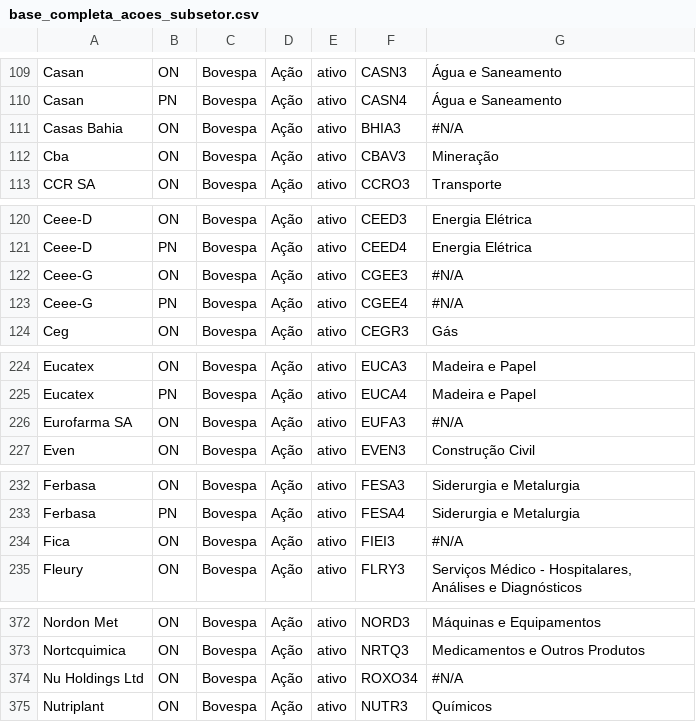
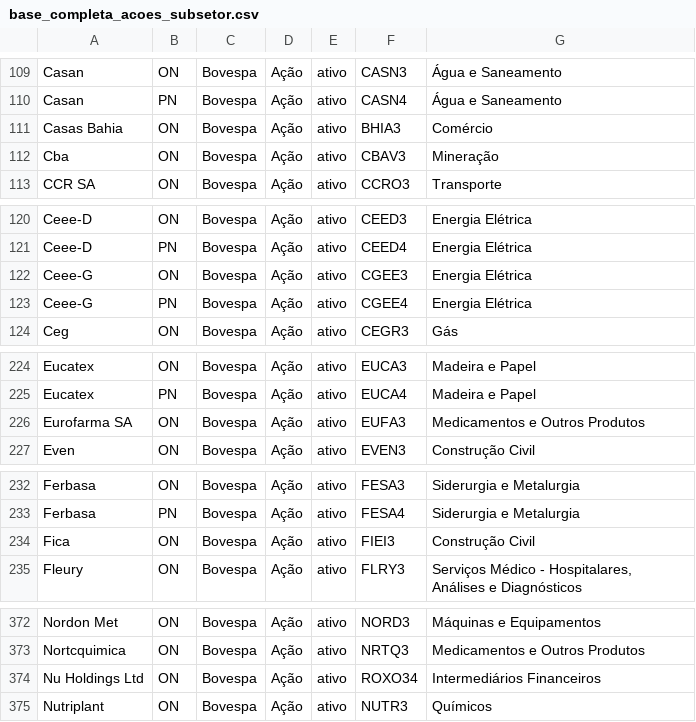
Before and after one commit to jrodrigotico/python, a CSV file: base_completa_acoes_subsetor.csv, drawn as a sheet; only a part is shown, gaps mark what is left out; the diff covers the shown part only.

Commit message:
base completa com subsetores

```diff
--- a/base_completa_acoes_subsetor.csv
+++ b/base_completa_acoes_subsetor.csv
@@ -111,3 +111,3 @@ Casan;ON;Bovespa;Ação;ativo;CASN3;Água e Saneamento
 Casan;PN;Bovespa;Ação;ativo;CASN4;Água e Saneamento
-Casas Bahia;ON;Bovespa;Ação;ativo;BHIA3;#N/A
+Casas Bahia;ON;Bovespa;Ação;ativo;BHIA3;Comércio
 Cba;ON;Bovespa;Ação;ativo;CBAV3;Mineração
@@ -122,4 +122,4 @@ Ceee-D;ON;Bovespa;Ação;ativo;CEED3;Energia Elétrica
 Ceee-D;PN;Bovespa;Ação;ativo;CEED4;Energia Elétrica
-Ceee-G;ON;Bovespa;Ação;ativo;CGEE3;#N/A
-Ceee-G;PN;Bovespa;Ação;ativo;CGEE4;#N/A
+Ceee-G;ON;Bovespa;Ação;ativo;CGEE3;Energia Elétrica
+Ceee-G;PN;Bovespa;Ação;ativo;CGEE4;Energia Elétrica
 Ceg;ON;Bovespa;Ação;ativo;CEGR3;Gás
@@ -226,3 +226,3 @@ Eucatex;ON;Bovespa;Ação;ativo;EUCA3;Madeira e Papel
 Eucatex;PN;Bovespa;Ação;ativo;EUCA4;Madeira e Papel
-Eurofarma SA;ON;Bovespa;Ação;ativo;EUFA3;#N/A
+Eurofarma SA;ON;Bovespa;Ação;ativo;EUFA3;Medicamentos e Outros Produtos
 Even;ON;Bovespa;Ação;ativo;EVEN3;Construção Civil
@@ -234,3 +234,3 @@ Ferbasa;ON;Bovespa;Ação;ativo;FESA3;Siderurgia e Metalurgia
 Ferbasa;PN;Bovespa;Ação;ativo;FESA4;Siderurgia e Metalurgia
-Fica;ON;Bovespa;Ação;ativo;FIEI3;#N/A
+Fica;ON;Bovespa;Ação;ativo;FIEI3;Construção Civil
 Fleury;ON;Bovespa;Ação;ativo;FLRY3;Serviços Médico - Hospitalares, Análises e Diagnósticos
@@ -374,3 +374,3 @@ Nordon Met;ON;Bovespa;Ação;ativo;NORD3;Máquinas e Equipamentos
 Nortcquimica;ON;Bovespa;Ação;ativo;NRTQ3;Medicamentos e Outros Produtos
-Nu Holdings Ltd;ON;Bovespa;Ação;ativo;ROXO34;#N/A
+Nu Holdings Ltd;ON;Bovespa;Ação;ativo;ROXO34;Intermediários Financeiros
 Nutriplant;ON;Bovespa;Ação;ativo;NUTR3;Químicos
```
Also changed, not shown: 2 edited cells elsewhere in this file.
